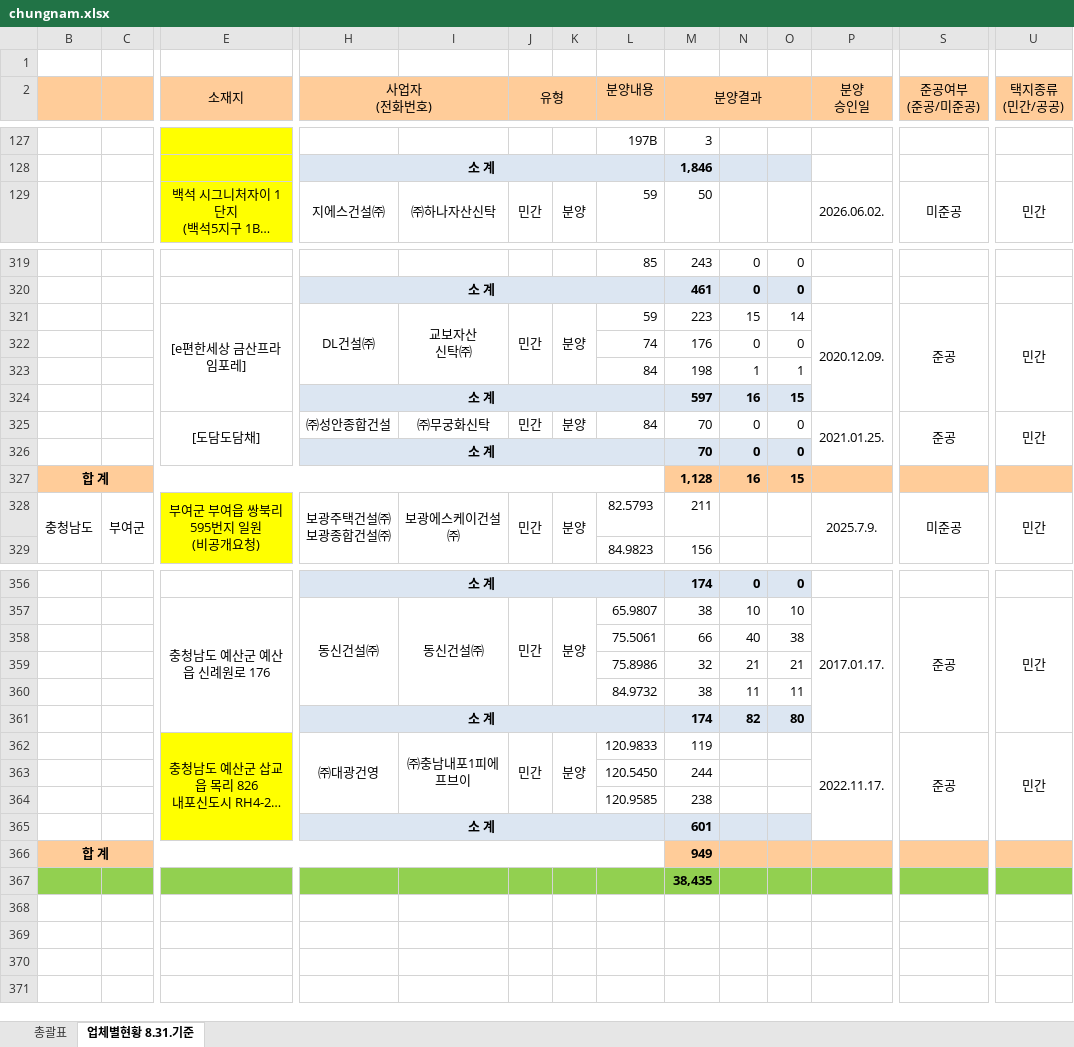
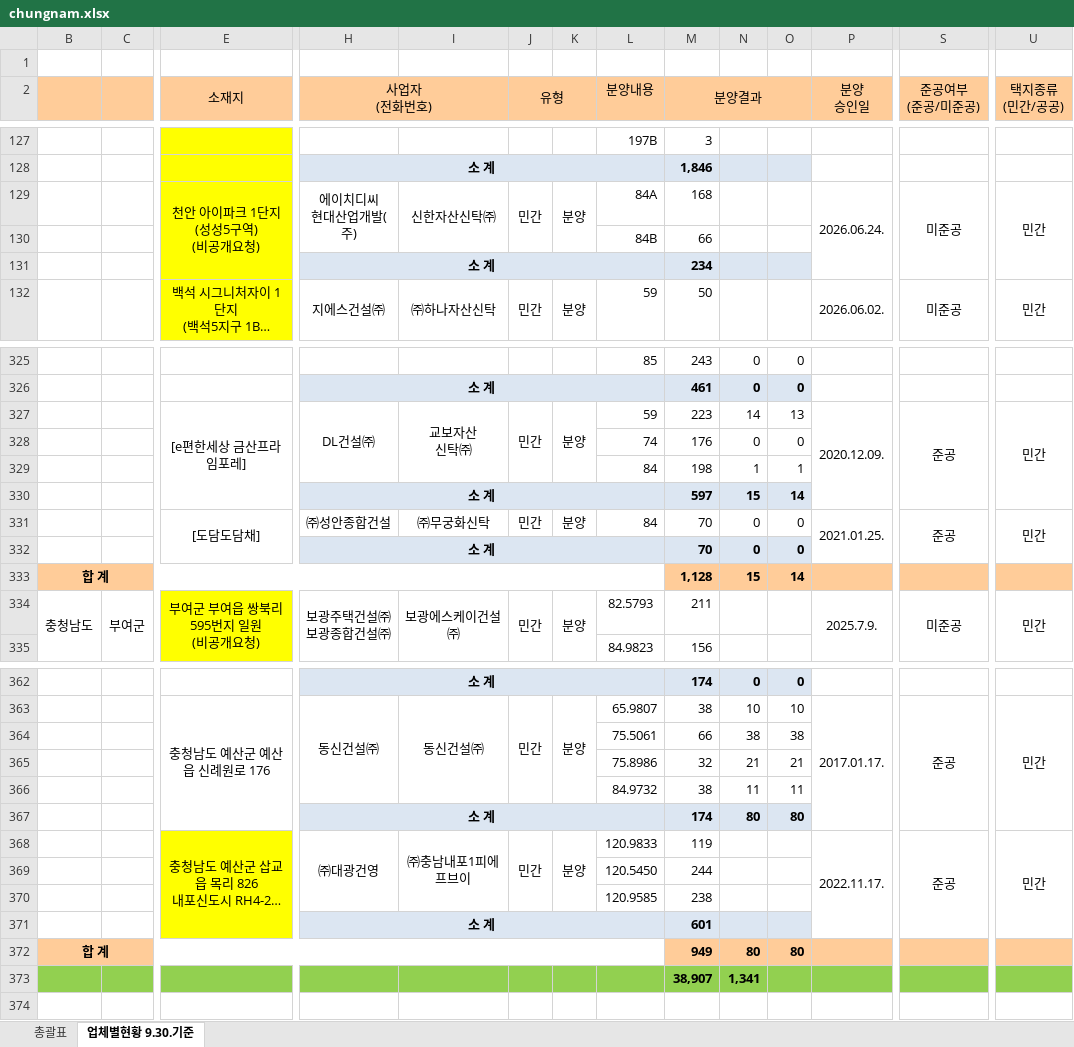
Before and after one commit to kr-ratings/apt-watch, an Excel workbook: site/data/units/chungnam.xlsx, sheet 업체별현황 9.30.기준, drawn as a sheet; only a part is shown, gaps mark what is left out; long unchanged cells end in …; values as stored, in another font and other column widths than the file's, no borders; charts and pictures not drawn; removed rows and columns are numbered as before the commit, all else as after; rows hold the shown columns only; ↵ is a line break in a cell; the diff covers the shown part only; the diff names each change by its address in the sheet, - before the commit and + after, or states it on an @@ line.

```diff
--- a/site/data/units/chungnam.xlsx (sheet 업체별현황 9.30.기준)
+++ b/site/data/units/chungnam.xlsx (sheet 업체별현황 9.30.기준)
-sheet tab: 업체별현황 8.31.기준
+sheet tab: 업체별현황 9.30.기준
+row 129:  |  | 천안 아이파크 1단지 ↵ (성성5구역) ↵ (비공개요청) | 에이치디씨 ↵ 현대산업개발(주) | 신한자산신탁㈜ | 민간 | 분양 | 84A | 168 |  |  | 2026.06.24. | 미준공 | 민간
+row 130:  |  |  |  |  |  |  | 84B | 66
+row 131:  |  |  | 소 계 |  |  |  |  | 234
-N327: 15
+N327: 14
-O327: 14
+O327: 13
-N330: 16
+N330: 15
-O330: 15
+O330: 14
-N333: 16
+N333: 15
-O333: 15
+O333: 14
-N364: 40
+N364: 38
-N367: 82
+N367: 80
-N372: (empty)
+N372: 80
-O372: (empty)
+O372: 80
-row 367:  |  |  |  |  |  |  |  | 38,435
+row 373:  |  |  |  |  |  |  |  | 38,907 | 1,341
```
Also changed, not shown: 3 added rows, 1 removed row, 3 hidden or unhidden rows and 31 edited cells elsewhere in this sheet, sheet 총괄표, formulas that keep their value, hidden cells, 28 other files.
